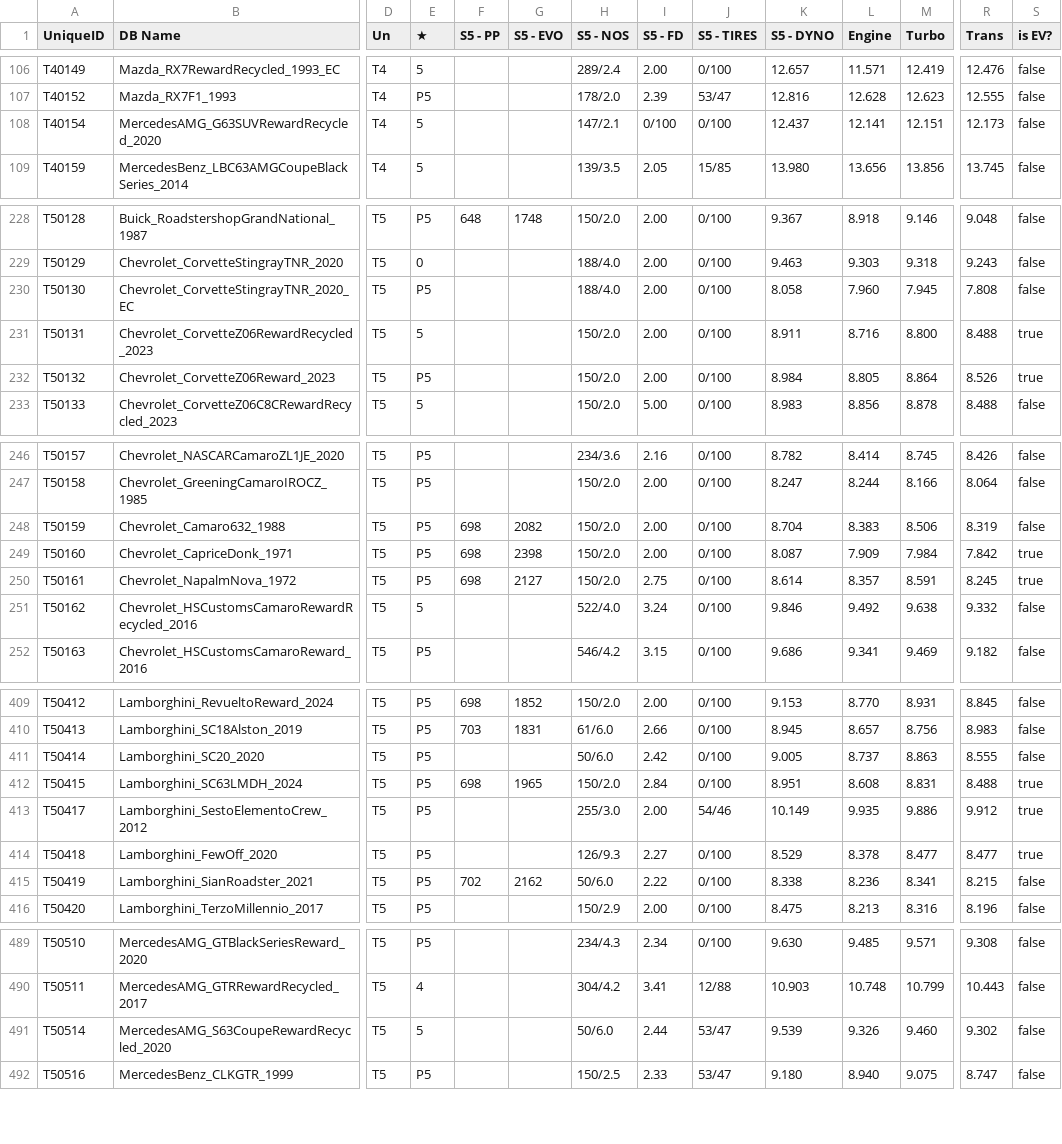
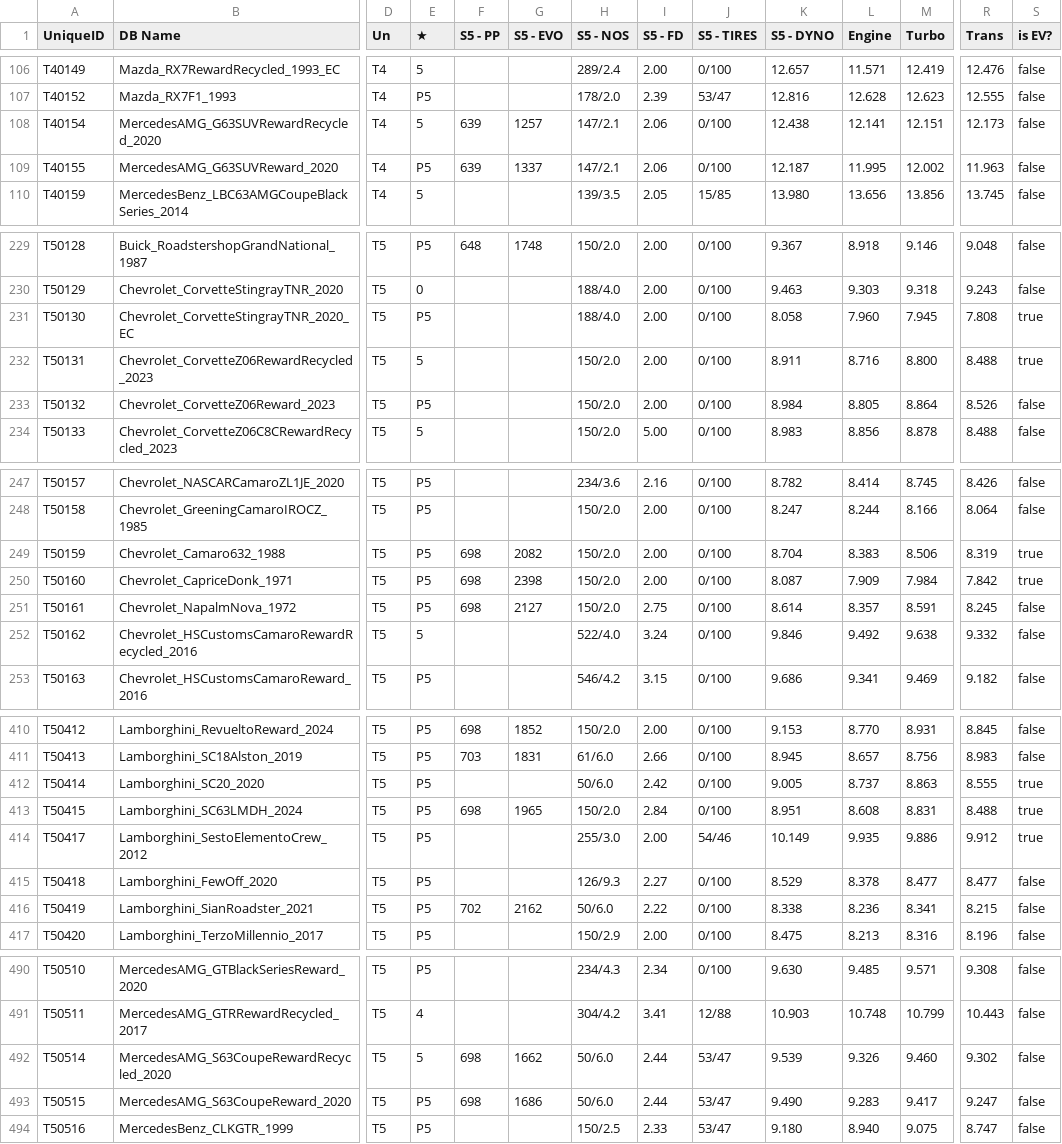
Before and after one commit to Nitro4CSR/CSR2WorldRecordsDB, a CSV file: JessS6.csv, drawn as a sheet; only a part is shown, gaps mark what is left out; addresses are those after the commit; rows hold the shown columns only; the diff covers the shown part only; the diff names each change by its address in the sheet, - before the commit and + after, or states it on an @@ line.

Commit message:
Update JessS6.csv

```diff
--- a/JessS6.csv
+++ b/JessS6.csv
-F108 (S5 - PP): (empty)
+F108 (S5 - PP): 639
-G108 (S5 - EVO): (empty)
+G108 (S5 - EVO): 1257
-I108 (S5 - FD): 0/100
+I108 (S5 - FD): 2.06
-K108 (S5 - DYNO): 12.437
+K108 (S5 - DYNO): 12.438
+row 109: T40155 | MercedesAMG_G63SUVReward_2020 | T4 | P5 | 639 | 1337 | 147/2.1 | 2.06 | 0/100 | 12.187 | 11.995 | 12.002 | 11.963 | false
-S231 (is EV?): false
+S231 (is EV?): true
-S233 (is EV?): true
+S233 (is EV?): false
-S249 (is EV?): false
+S249 (is EV?): true
-S251 (is EV?): true
+S251 (is EV?): false
-S412 (is EV?): false
+S412 (is EV?): true
-S415 (is EV?): true
+S415 (is EV?): false
-F492 (S5 - PP): (empty)
+F492 (S5 - PP): 698
-G492 (S5 - EVO): (empty)
+G492 (S5 - EVO): 1662
+row 493: T50515 | MercedesAMG_S63CoupeReward_2020 | T5 | P5 | 698 | 1686 | 50/6.0 | 2.44 | 53/47 | 9.490 | 9.283 | 9.417 | 9.247 | false
```
Also changed, not shown: 2 removed rows elsewhere in this file.
